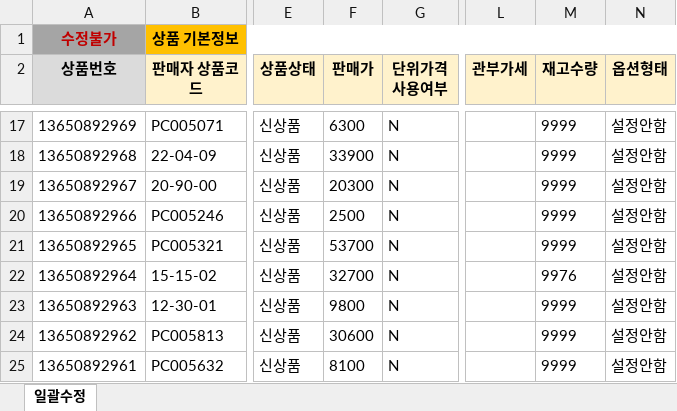
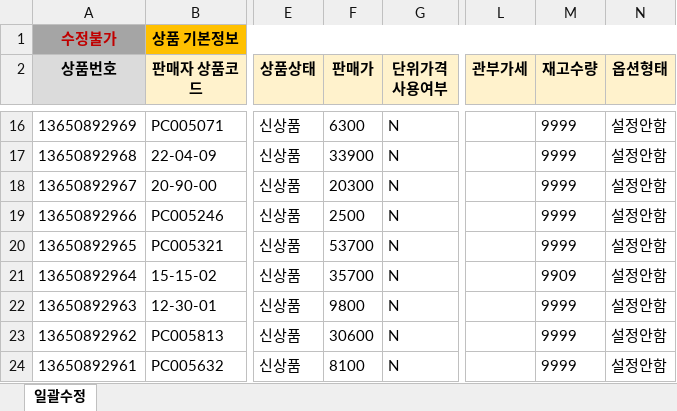
Before and after one commit to OURPROJECTDAO/work-automation-app, an Excel workbook: reference/listing_smartstore.xlsx, sheet 일괄수정, drawn as a sheet; only a part is shown, gaps mark what is left out; values as stored, in another font and other column widths than the file's, no borders; addresses are those after the commit; the diff covers the shown part only; the diff names each change by its address in the sheet, - before the commit and + after, or states it on an @@ line.

Commit message:
data(listing-raw): smartstore 원본양식 갱신

```diff
--- a/reference/listing_smartstore.xlsx (sheet 일괄수정)
+++ b/reference/listing_smartstore.xlsx (sheet 일괄수정)
-F21 (판매가): 32700
+F21 (판매가): 35700
-M21 (재고수량): 9976
+M21 (재고수량): 9909
```
Also changed, not shown: 8 removed rows and 75 edited cells elsewhere in this sheet.
